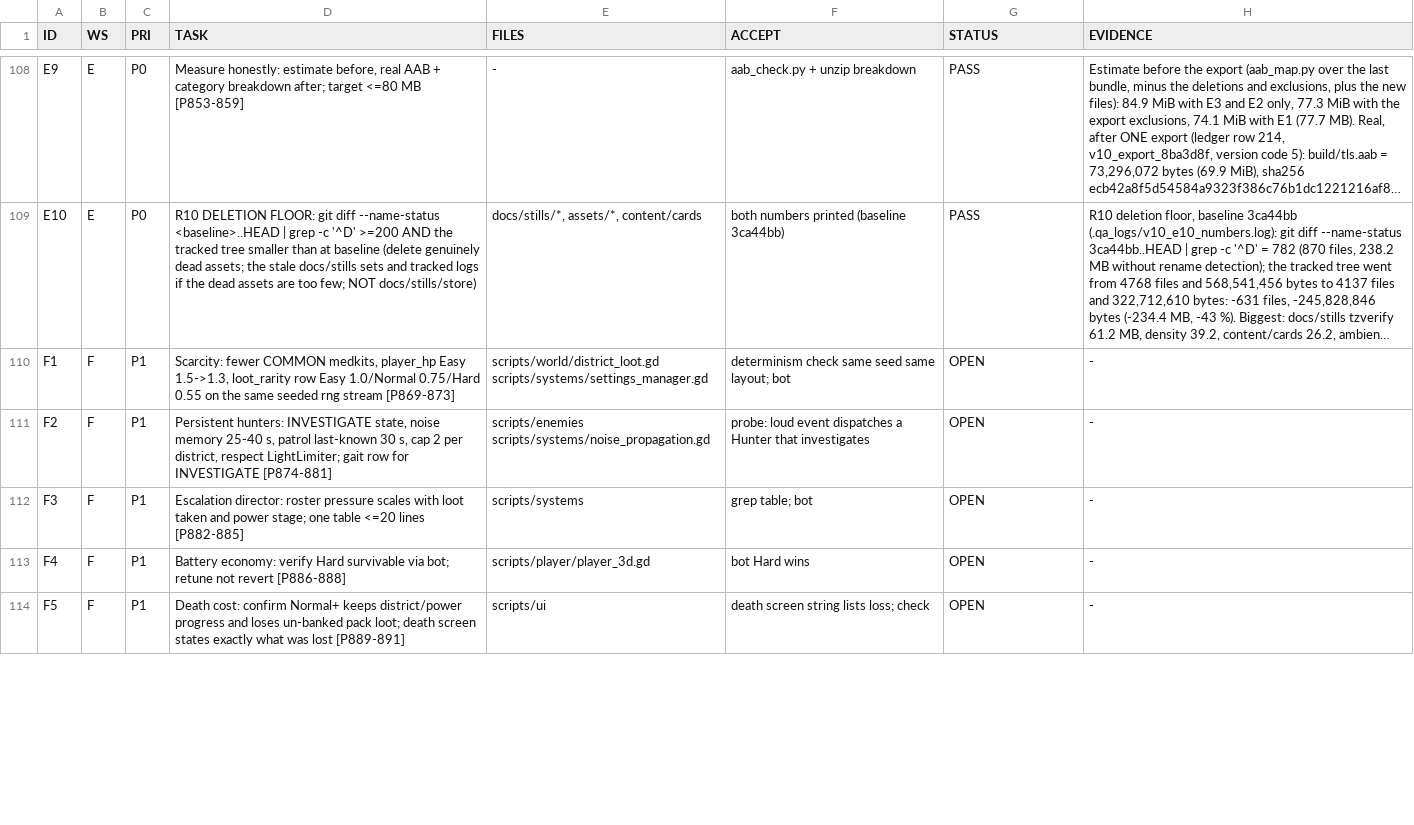
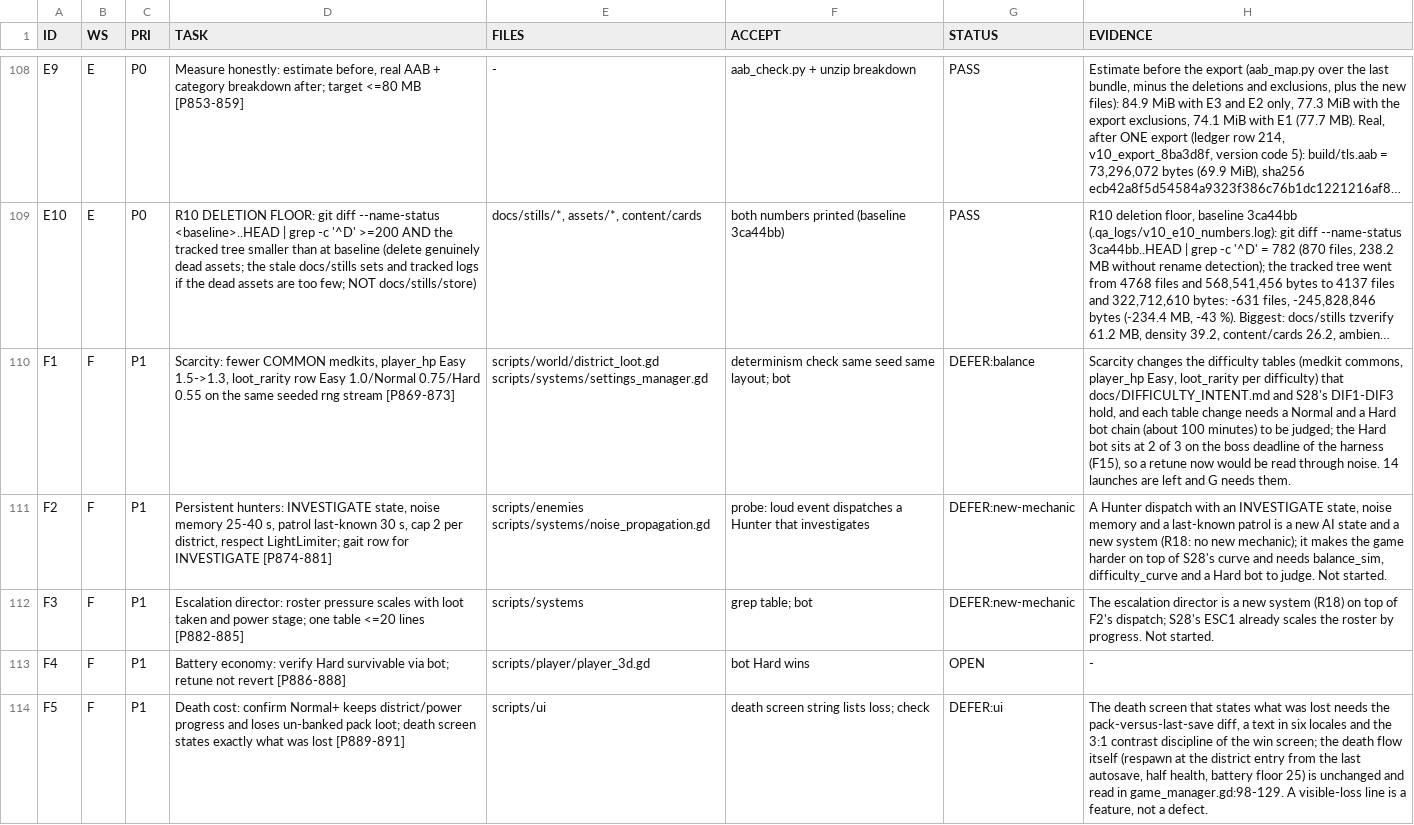
Before and after one commit to maxxxxx55555/igra, a TSV file: .qa_logs/WORKQUEUE.tsv, drawn as a sheet; only a part is shown, gaps mark what is left out; long unchanged cells end in …; the diff covers the shown part only; the diff names each change by its address in the sheet, - before the commit and + after, or states it on an @@ line.

```diff
--- a/.qa_logs/WORKQUEUE.tsv
+++ b/.qa_logs/WORKQUEUE.tsv
-G110 (STATUS): OPEN
+G110 (STATUS): DEFER:balance
-H110 (EVIDENCE): -
+H110 (EVIDENCE): Scarcity changes the difficulty tables (medkit commons, player_hp Easy, loot_rarity per difficulty) that docs/DIFFICULTY_INTENT.md and S28's DIF1-DIF3 hold, and each table change needs a Normal and a Hard bot chain (about 100 minutes) to be judged; the Hard bot sits at 2 of 3 on the boss deadline of the harness (F15), so a retune now would be read through noise. 14 launches are left and G needs them.
-G111:G112 (STATUS): OPEN
+G111:G112 (STATUS): DEFER:new-mechanic
-H111 (EVIDENCE): -
+H111 (EVIDENCE): A Hunter dispatch with an INVESTIGATE state, noise memory and a last-known patrol is a new AI state and a new system (R18: no new mechanic); it makes the game harder on top of S28's curve and needs balance_sim, difficulty_curve and a Hard bot to judge. Not started.
-H112 (EVIDENCE): -
+H112 (EVIDENCE): The escalation director is a new system (R18) on top of F2's dispatch; S28's ESC1 already scales the roster by progress. Not started.
-G114 (STATUS): OPEN
+G114 (STATUS): DEFER:ui
-H114 (EVIDENCE): -
+H114 (EVIDENCE): The death screen that states what was lost needs the pack-versus-last-save diff, a text in six locales and the 3:1 contrast discipline of the win screen; the death flow itself (respawn at the district entry from the last autosave, half health, battery floor 25) is unchanged and read in game_manager.gd:98-129. A visible-loss line is a feature, not a defect.
```
Also changed, not shown: 22 edited cells elsewhere in this file, 13 other files.
